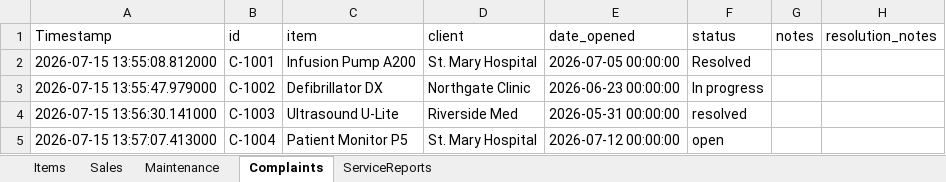
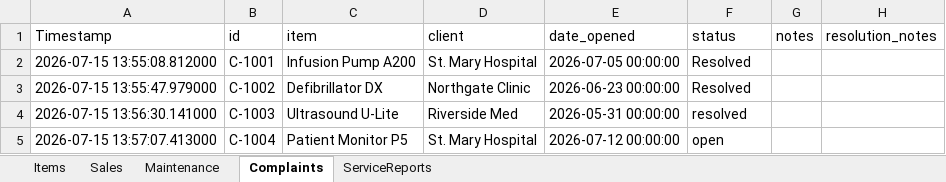
Before and after one commit to tracy8paula/firmdashboard, an Excel workbook: company_data.xlsx, sheet Complaints, drawn as a sheet; values as stored, in another font and other column widths than the file's, no borders; the diff names each change by its address in the sheet, - before the commit and + after, or states it on an @@ line.

```diff
--- a/company_data.xlsx (sheet Complaints)
+++ b/company_data.xlsx (sheet Complaints)
-F3 (status): In progress
+F3 (status): Resolved
```
Also changed, not shown: sheet Sales, sheet ServiceReports, sheet Maintenance, sheet Items, 7 other files.
